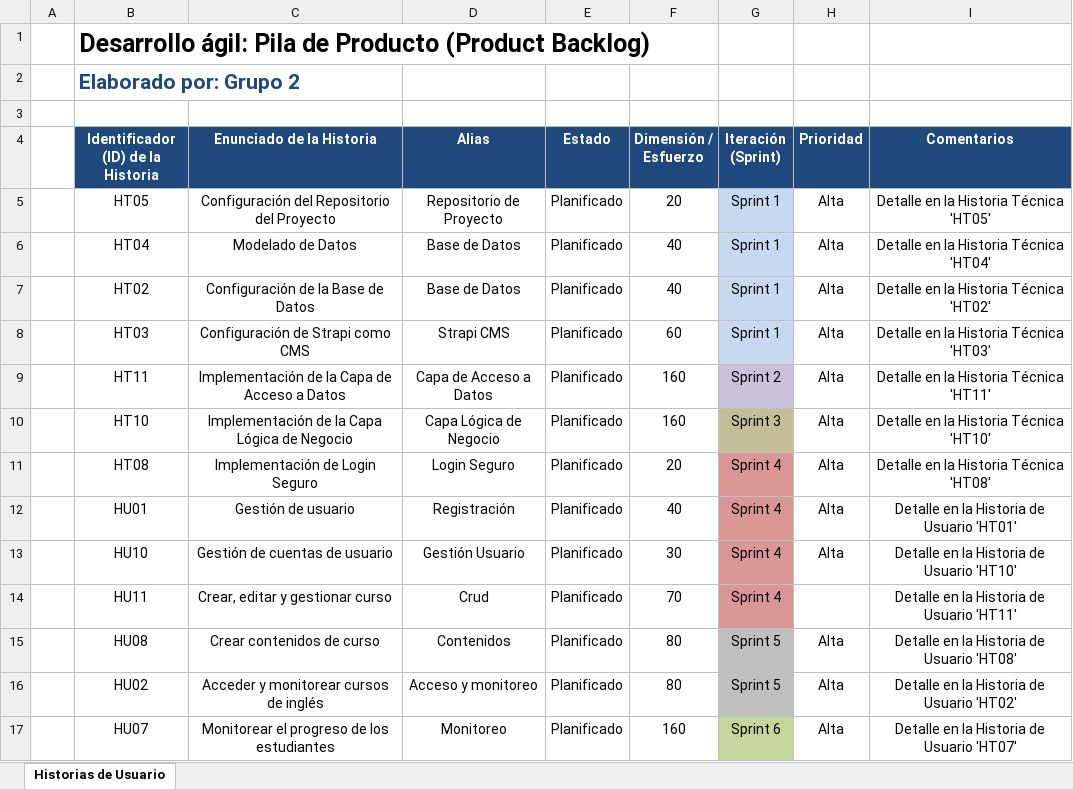
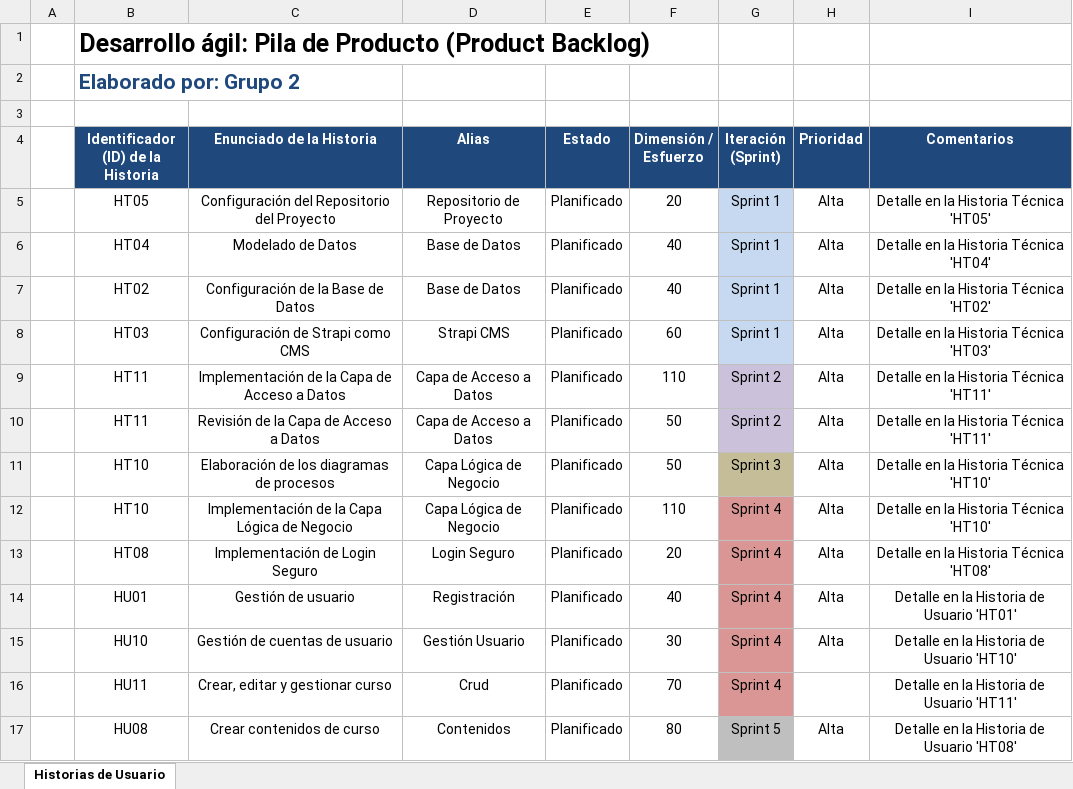
Before and after one commit to kevalty/English, an Excel workbook: Documentacion/Product_Backlog.xlsx, sheet Historias de Usuario, drawn as a sheet; only a part is shown; the shorter side is filled out with more unchanged rows; values as stored, in another font and other column widths than the file's, no borders; addresses are those after the commit; the diff names each change by its address in the sheet, - before the commit and + after, or states it on an @@ line.

Commit message:
Cambio de backlog v1

```diff
--- a/Documentacion/Product_Backlog.xlsx (sheet Historias de Usuario)
+++ b/Documentacion/Product_Backlog.xlsx (sheet Historias de Usuario)
-F9 (Dimensión / Esfuerzo): 160
+F9 (Dimensión / Esfuerzo): 110
+row 10:  | HT11 | Revisión de la Capa de Acceso a Datos | Capa de Acceso a Datos | Planificado | 50 | Sprint 2 | Alta | Detalle en la Historia Técnica 'HT11'
+row 11:  | HT10 | Elaboración de los diagramas de procesos | Capa Lógica de Negocio | Planificado | 50 | Sprint 3 | Alta | Detalle en la Historia Técnica 'HT10'
-F12 (Dimensión / Esfuerzo): 160
+F12 (Dimensión / Esfuerzo): 110
-G12 (Iteración (Sprint)): Sprint 3
+G12 (Iteración (Sprint)): Sprint 4
-G12 fill: #C4BD97
+G12 fill: #D99694
```
Also changed, not shown: 4 other files.
